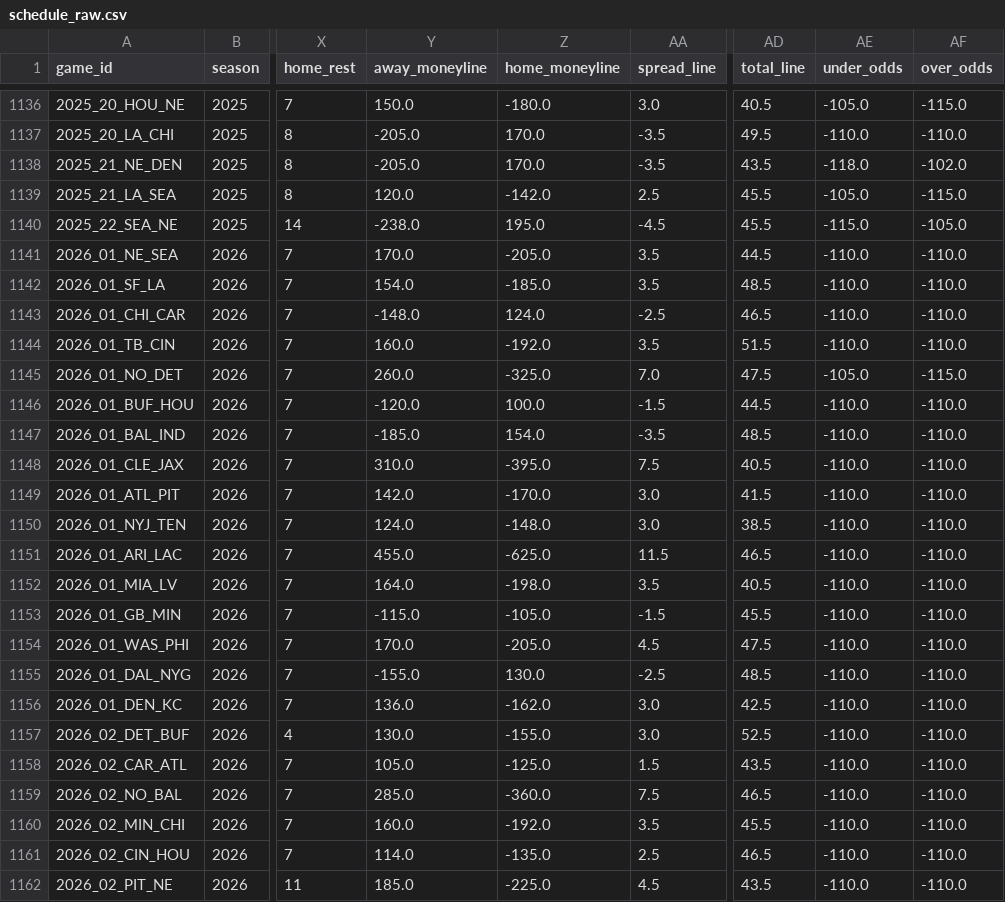
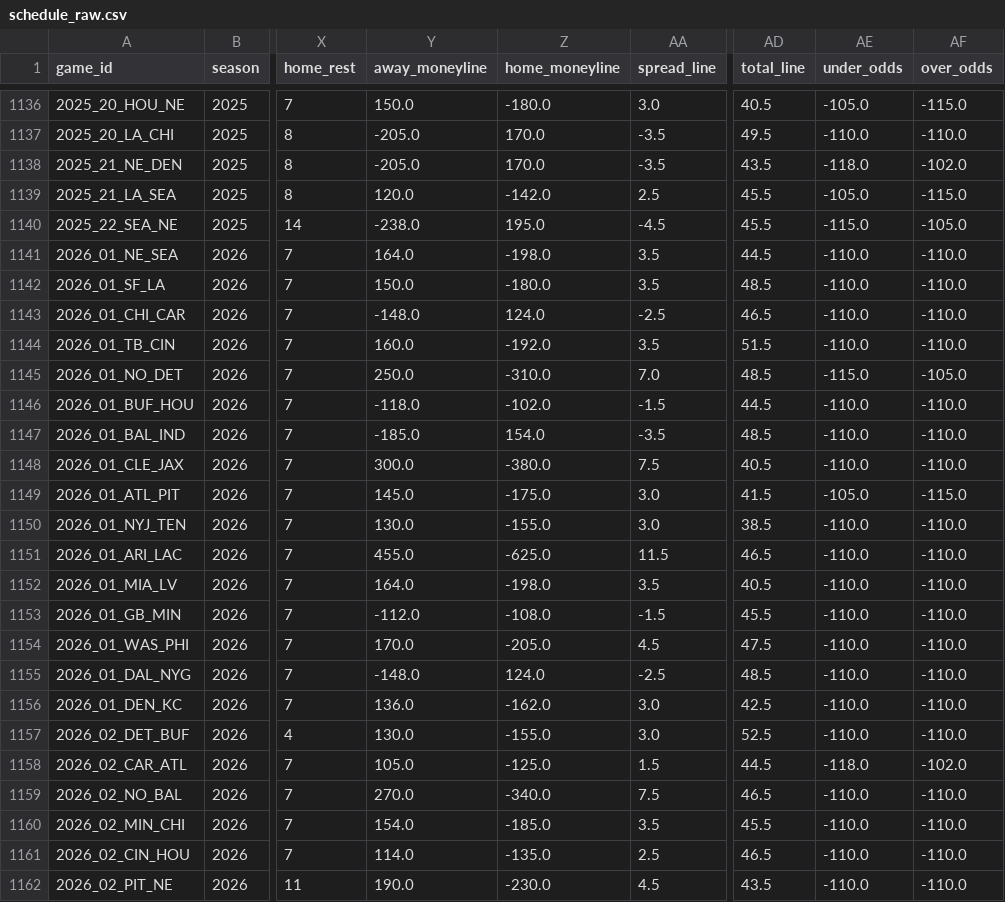
Before and after one commit to dstaggs-15/fantasymanager25, a CSV file: docs/data/raw/schedule_raw.csv, drawn as a sheet; only a part is shown, gaps mark what is left out; the diff covers the shown part only; the diff names each change by its address in the sheet, - before the commit and + after, or states it on an @@ line.

```diff
--- a/docs/data/raw/schedule_raw.csv
+++ b/docs/data/raw/schedule_raw.csv
-Y1141 (away_moneyline): 170.0
+Y1141 (away_moneyline): 164.0
-Z1141 (home_moneyline): -205.0
+Z1141 (home_moneyline): -198.0
-Y1142 (away_moneyline): 154.0
+Y1142 (away_moneyline): 150.0
-Z1142 (home_moneyline): -185.0
+Z1142 (home_moneyline): -180.0
-Y1145 (away_moneyline): 260.0
+Y1145 (away_moneyline): 250.0
-Z1145 (home_moneyline): -325.0
+Z1145 (home_moneyline): -310.0
-AD1145 (total_line): 47.5
+AD1145 (total_line): 48.5
-AE1145 (under_odds): -105.0
+AE1145 (under_odds): -115.0
-AF1145 (over_odds): -115.0
+AF1145 (over_odds): -105.0
-Y1146 (away_moneyline): -120.0
+Y1146 (away_moneyline): -118.0
-Z1146 (home_moneyline): 100.0
+Z1146 (home_moneyline): -102.0
-Y1148 (away_moneyline): 310.0
+Y1148 (away_moneyline): 300.0
-Z1148 (home_moneyline): -395.0
+Z1148 (home_moneyline): -380.0
-Y1149 (away_moneyline): 142.0
+Y1149 (away_moneyline): 145.0
-Z1149 (home_moneyline): -170.0
+Z1149 (home_moneyline): -175.0
-AE1149 (under_odds): -110.0
+AE1149 (under_odds): -105.0
-AF1149 (over_odds): -110.0
+AF1149 (over_odds): -115.0
-Y1150 (away_moneyline): 124.0
+Y1150 (away_moneyline): 130.0
-Z1150 (home_moneyline): -148.0
+Z1150 (home_moneyline): -155.0
-Y1153 (away_moneyline): -115.0
+Y1153 (away_moneyline): -112.0
-Z1153 (home_moneyline): -105.0
+Z1153 (home_moneyline): -108.0
-Y1155 (away_moneyline): -155.0
+Y1155 (away_moneyline): -148.0
-Z1155 (home_moneyline): 130.0
+Z1155 (home_moneyline): 124.0
-AD1158 (total_line): 43.5
+AD1158 (total_line): 44.5
-AE1158 (under_odds): -110.0
+AE1158 (under_odds): -118.0
-AF1158 (over_odds): -110.0
+AF1158 (over_odds): -102.0
-Y1159 (away_moneyline): 285.0
+Y1159 (away_moneyline): 270.0
-Z1159 (home_moneyline): -360.0
+Z1159 (home_moneyline): -340.0
-Y1160 (away_moneyline): 160.0
+Y1160 (away_moneyline): 154.0
-Z1160 (home_moneyline): -192.0
+Z1160 (home_moneyline): -185.0
-Y1162 (away_moneyline): 185.0
+Y1162 (away_moneyline): 190.0
-Z1162 (home_moneyline): -225.0
+Z1162 (home_moneyline): -230.0
```
Also changed, not shown: 20 edited cells elsewhere in this file.
